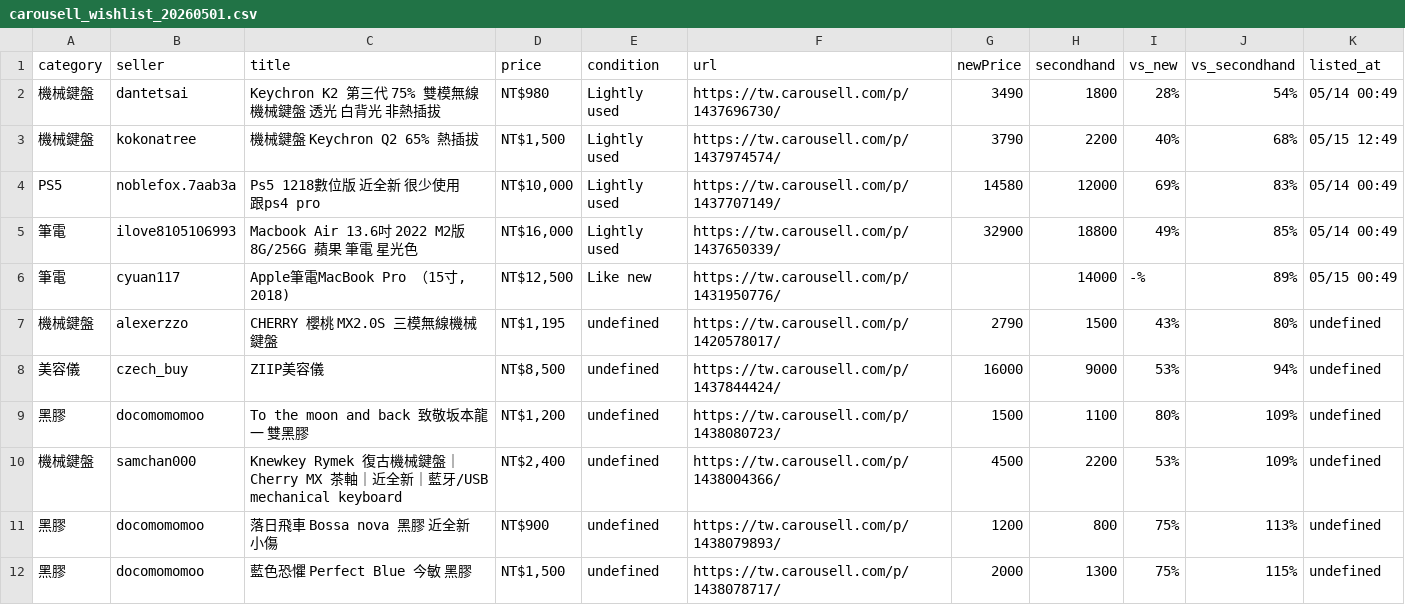
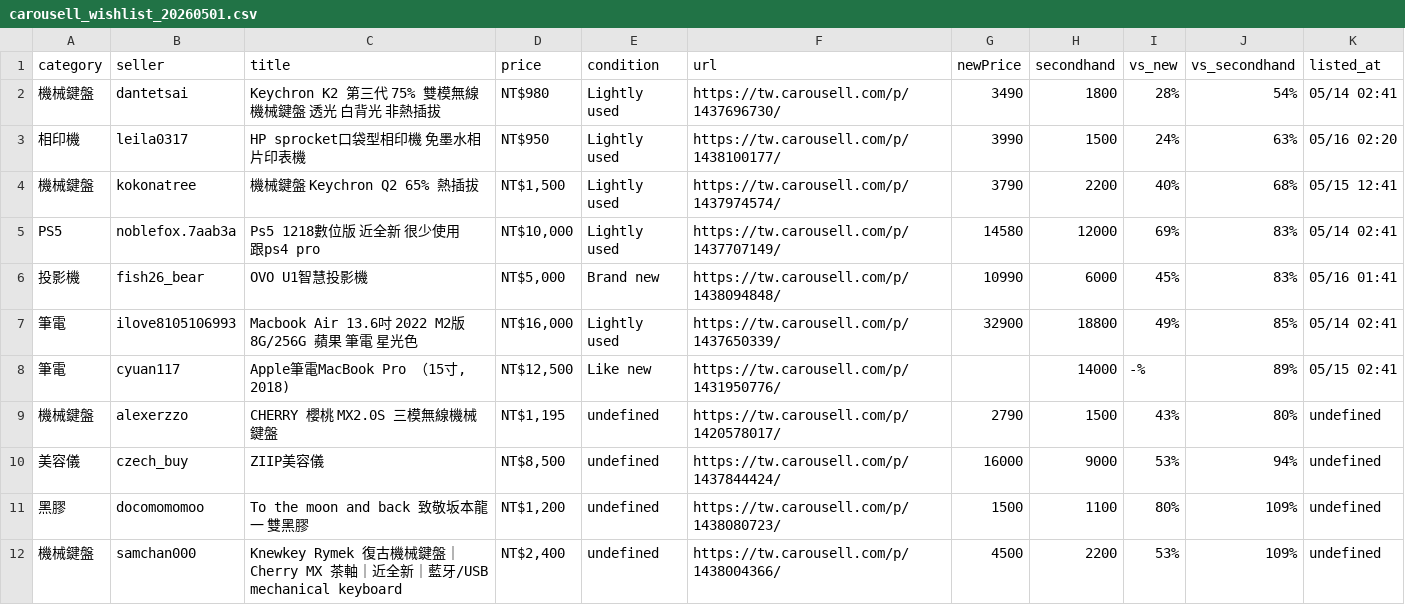
Before and after one commit to yangnim21029/cheap-product, a CSV file: carousell_wishlist_20260501.csv, drawn as a sheet; only a part is shown; the shorter side is filled out with more unchanged rows.

```diff
--- a/carousell_wishlist_20260501.csv
+++ b/carousell_wishlist_20260501.csv
@@ -1,7 +1,9 @@
 category|seller|title|price|condition|url|newPrice|secondhand|vs_new|vs_secondhand|listed_at
-機械鍵盤|dantetsai|Keychron K2 第三代 75% 雙模無線機械鍵盤 透光 白背光 非熱插拔|NT$980|Lightly used|https://tw.carousell.com/p/1437696730/|3490|1800|28%|54%|05/14 00:49
-機械鍵盤|kokonatree|機械鍵盤 Keychron Q2 65% 熱插拔|NT$1,500|Lightly used|https://tw.carousell.com/p/1437974574/|3790|2200|40%|68%|05/15 12:49
-PS5|noblefox.7aab3a|Ps5 1218數位版 近全新 很少使用 跟ps4 pro|NT$10,000|Lightly used|https://tw.carousell.com/p/1437707149/|14580|12000|69%|83%|05/14 00:49
-筆電|ilove8105106993|Macbook Air 13.6吋 2022 M2版 8G/256G 蘋果 筆電 星光色|NT$16,000|Lightly used|https://tw.carousell.com/p/1437650339/|32900|18800|49%|85%|05/14 00:49
-筆電|cyuan117|Apple筆電MacBook Pro （15寸, 2018)|NT$12,500|Like new|https://tw.carousell.com/p/1431950776/||14000|-%|89%|05/15 00:49
+機械鍵盤|dantetsai|Keychron K2 第三代 75% 雙模無線機械鍵盤 透光 白背光 非熱插拔|NT$980|Lightly used|https://tw.carousell.com/p/1437696730/|3490|1800|28%|54%|05/14 02:41
+相印機|leila0317|HP sprocket口袋型相印機 免墨水相片印表機|NT$950|Lightly used|https://tw.carousell.com/p/1438100177/|3990|1500|24%|63%|05/16 02:20
+機械鍵盤|kokonatree|機械鍵盤 Keychron Q2 65% 熱插拔|NT$1,500|Lightly used|https://tw.carousell.com/p/1437974574/|3790|2200|40%|68%|05/15 12:41
+PS5|noblefox.7aab3a|Ps5 1218數位版 近全新 很少使用 跟ps4 pro|NT$10,000|Lightly used|https://tw.carousell.com/p/1437707149/|14580|12000|69%|83%|05/14 02:41
+投影機|fish26_bear|OVO U1智慧投影機|NT$5,000|Brand new|https://tw.carousell.com/p/1438094848/|10990|6000|45%|83%|05/16 01:41
+筆電|ilove8105106993|Macbook Air 13.6吋 2022 M2版 8G/256G 蘋果 筆電 星光色|NT$16,000|Lightly used|https://tw.carousell.com/p/1437650339/|32900|18800|49%|85%|05/14 02:41
+筆電|cyuan117|Apple筆電MacBook Pro （15寸, 2018)|NT$12,500|Like new|https://tw.carousell.com/p/1431950776/||14000|-%|89%|05/15 02:41
 機械鍵盤|alexerzzo|CHERRY 櫻桃 MX2.0S 三模無線機械鍵盤|NT$1,195|undefined|https://tw.carousell.com/p/1420578017/|2790|1500|43%|80%|undefined
```
Also changed, not shown: 8 other files.
